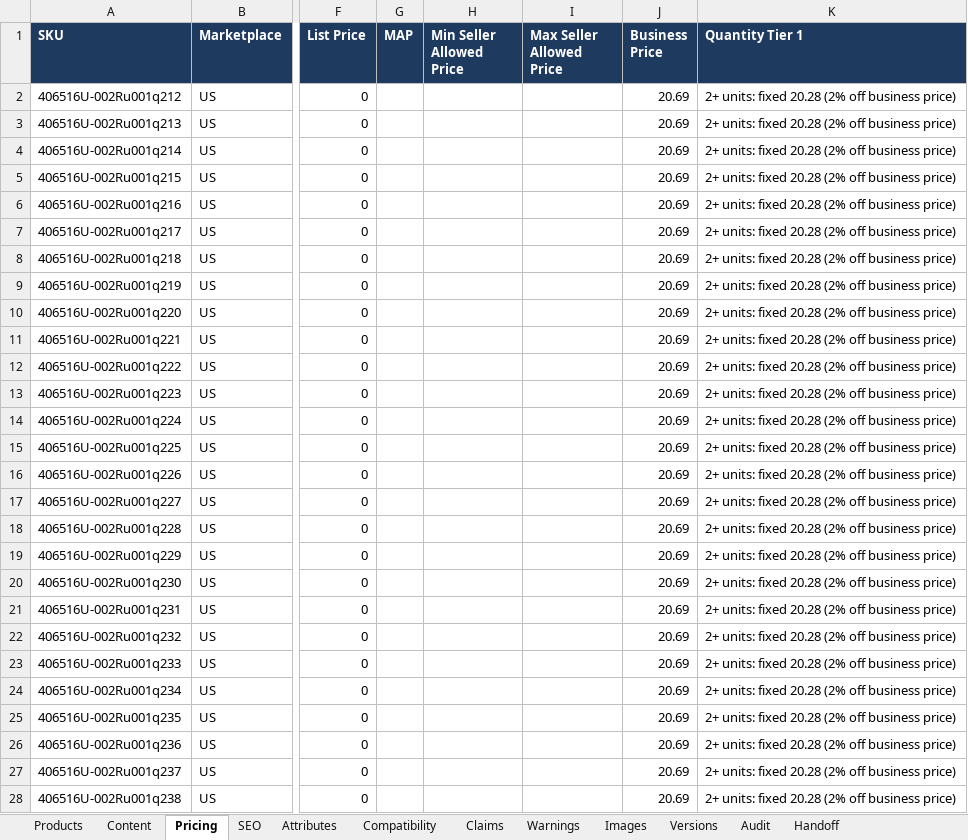
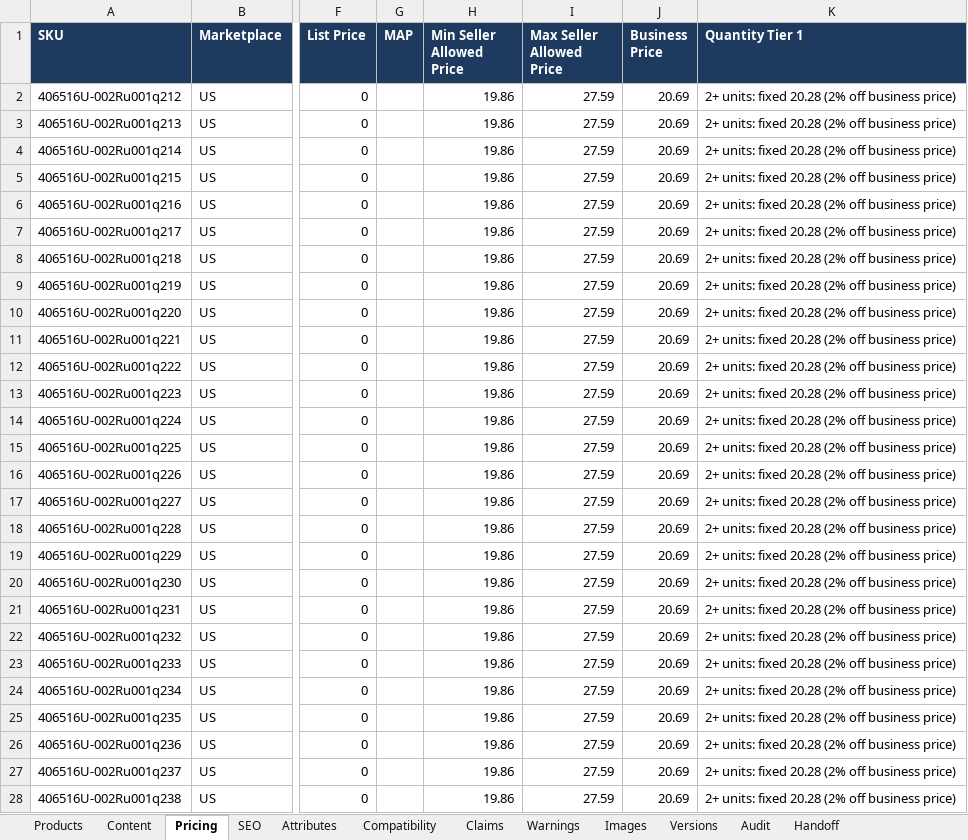
Before and after one commit to business2business17-ui/406, an Excel workbook: output/xlsx/AirPods_US_Agent1_Review_batch001.xlsx, sheet Pricing, drawn as a sheet; only a part is shown, gaps mark what is left out; values as stored, in another font and other column widths than the file's, no borders; the diff covers the shown part only; the diff names each change by its address in the sheet, - before the commit and + after, or states it on an @@ line.

```diff
--- a/output/xlsx/AirPods_US_Agent1_Review_batch001.xlsx (sheet Pricing)
+++ b/output/xlsx/AirPods_US_Agent1_Review_batch001.xlsx (sheet Pricing)
-H2:H28 (Min Seller Allowed Price): (empty)
+H2:H28 (Min Seller Allowed Price): 19.86
-I2:I28 (Max Seller Allowed Price): (empty)
+I2:I28 (Max Seller Allowed Price): 27.59
```
Also changed, not shown: 206 edited cells elsewhere in this sheet, sheet Attributes, sheet Audit, sheet Handoff, sheet Versions, 10 other files.
